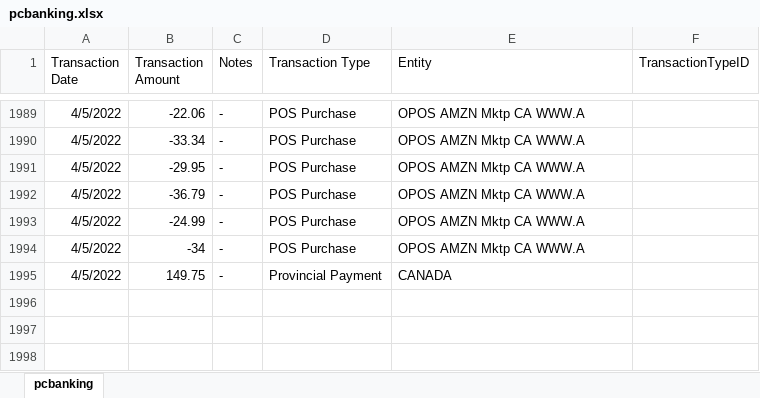
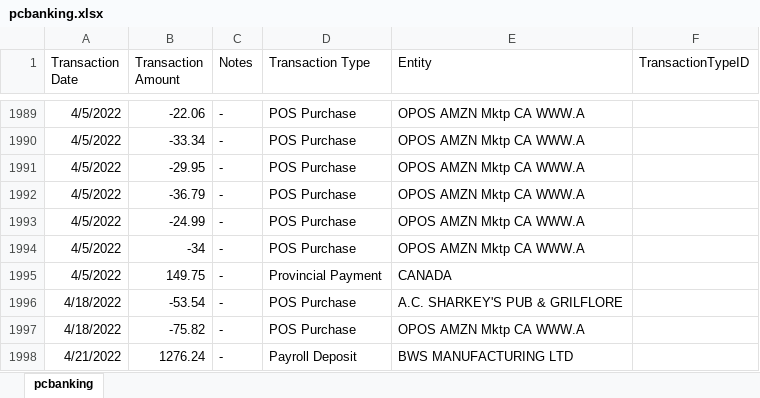
Before and after one commit to abriggs914/Coding_Practice, an Excel workbook: SQL/Transactions Analysis/pcbanking.xlsx, sheet pcbanking, drawn as a sheet; only a part is shown, gaps mark what is left out; values as stored, in another font and other column widths than the file's, no borders; the diff names each change by its address in the sheet, - before the commit and + after, or states it on an @@ line.

```diff
--- a/SQL/Transactions Analysis/pcbanking.xlsx (sheet pcbanking)
+++ b/SQL/Transactions Analysis/pcbanking.xlsx (sheet pcbanking)
+row 1996: 4/18/2022 | -53.54 | - | POS Purchase | A.C. SHARKEY'S PUB & GRILFLORE
+row 1997: 4/18/2022 | -75.82 | - | POS Purchase | OPOS AMZN Mktp CA WWW.A
+row 1998: 4/21/2022 | 1276.24 | - | Payroll Deposit | BWS MANUFACTURING LTD
```
Also changed, not shown: 4 other files.
